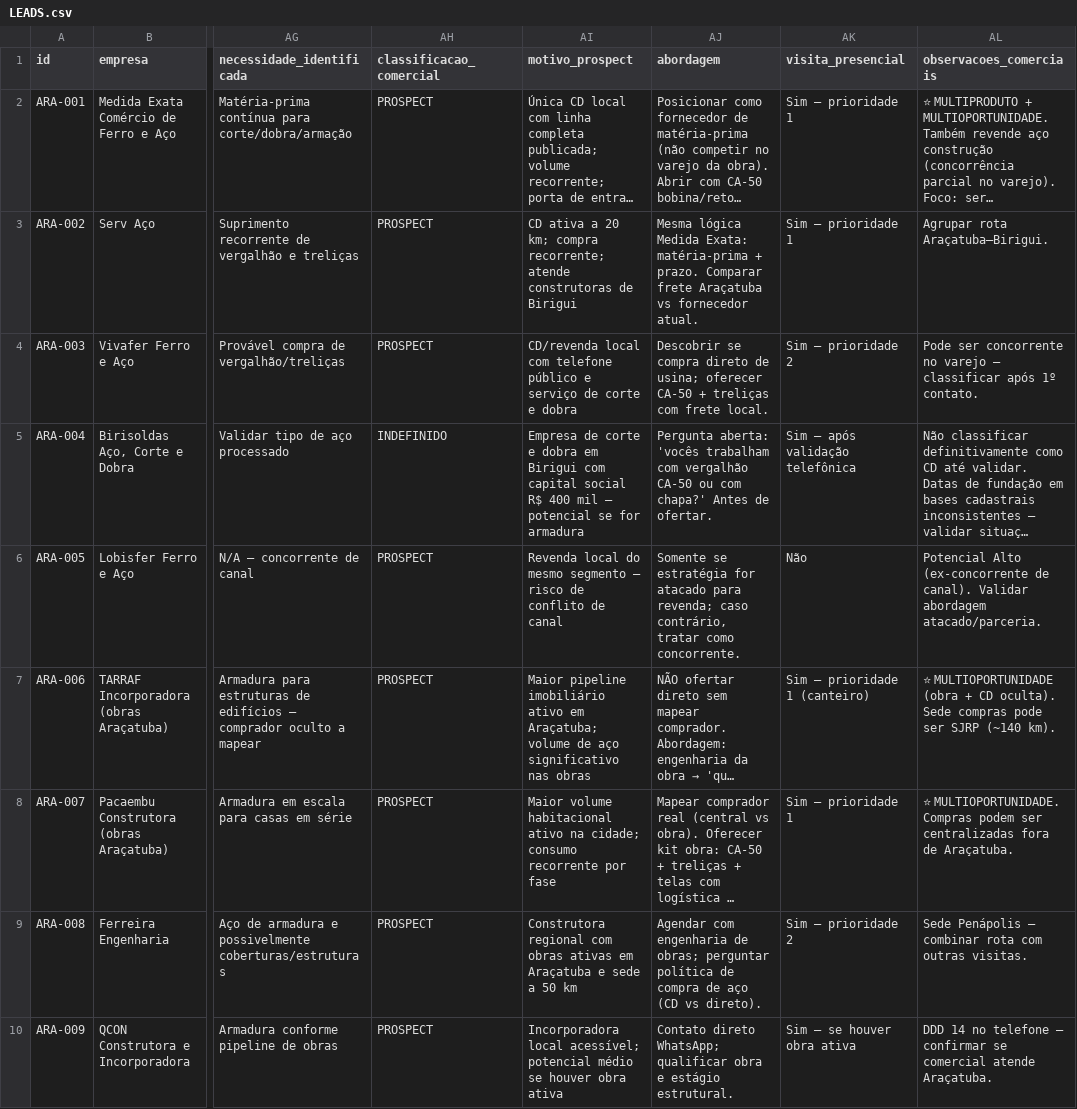
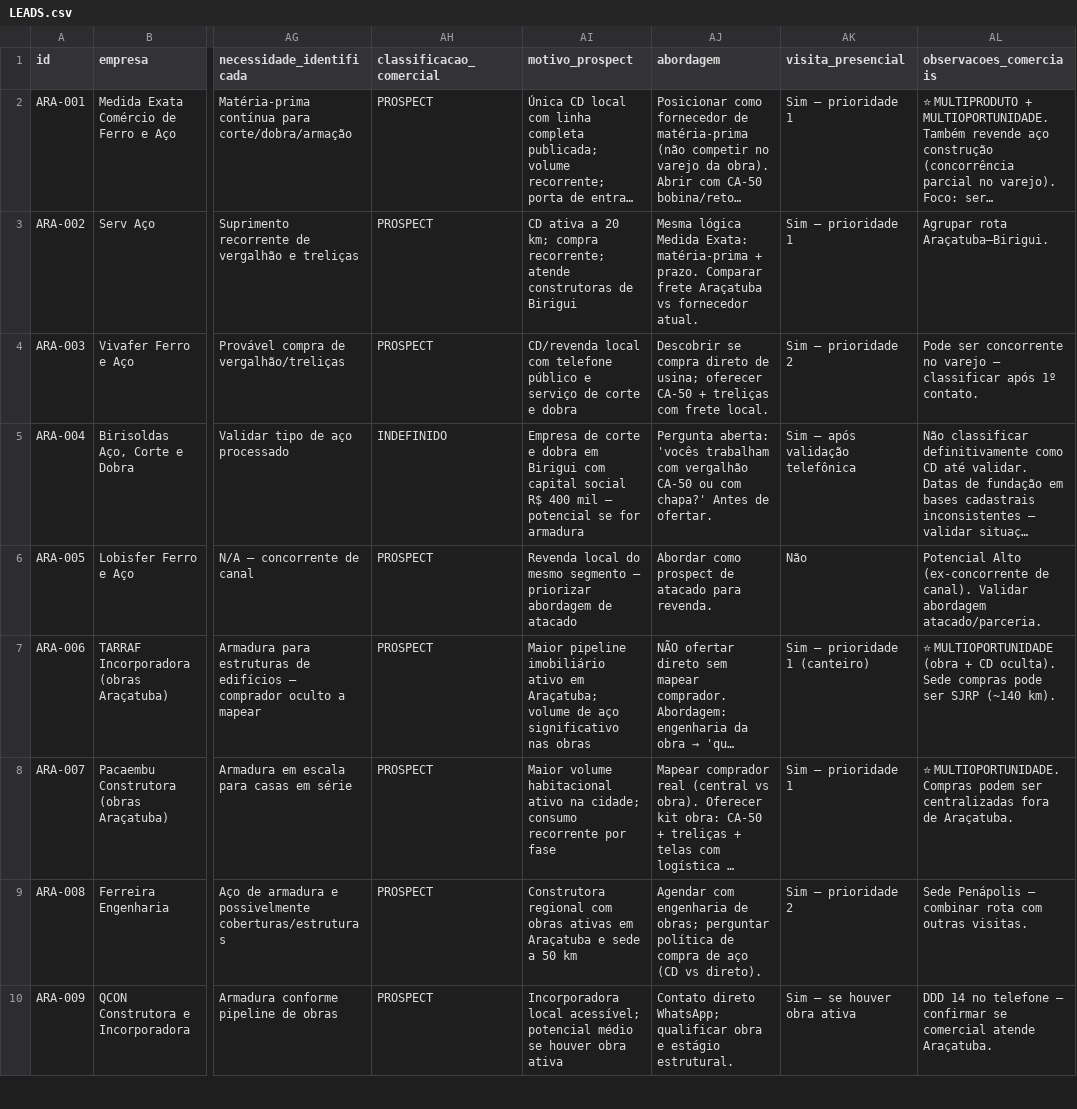
Before and after one commit to igorvroberto/liganer, a CSV file: radar-comercial/LEADS.csv, drawn as a sheet; only a part is shown, gaps mark what is left out; long unchanged cells end in …; the diff covers the shown part only; the diff names each change by its address in the sheet, - before the commit and + after, or states it on an @@ line.

```diff
--- a/radar-comercial/LEADS.csv
+++ b/radar-comercial/LEADS.csv
-AI6 (motivo_prospect): …segmento — risco de conflito de canal
+AI6 (motivo_prospect): …segmento — priorizar abordagem de atacado
-AJ6 (abordagem): Somente se estratégia for atacado para revenda; caso contrário, tratar como concorrente.
+AJ6 (abordagem): Abordar como prospect de atacado para revenda.
```
Also changed, not shown: 4 edited cells elsewhere in this file, web/public/data/leads.csv, 1 other file.
